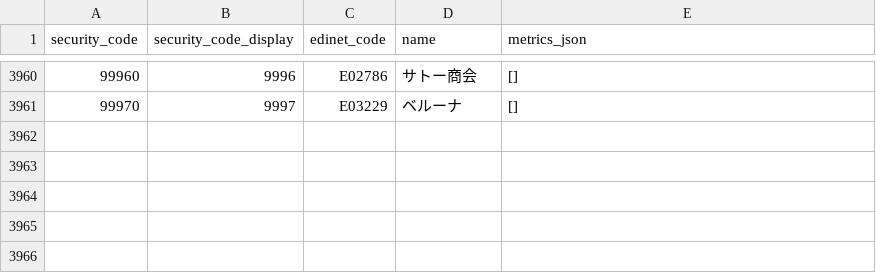
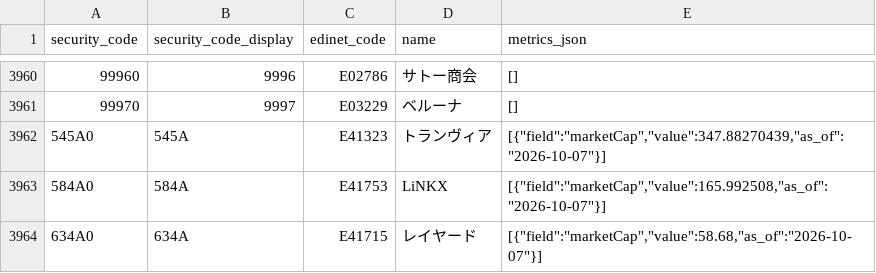
Before and after one commit to masacgt/Diview, a CSV file: data/irbank/organized/d1/securities.csv, drawn as a sheet; only a part is shown, gaps mark what is left out; the diff names each change by its address in the sheet, - before the commit and + after, or states it on an @@ line.

Commit message:
Update IRBANK financial data pipeline

```diff
--- a/data/irbank/organized/d1/securities.csv
+++ b/data/irbank/organized/d1/securities.csv
+row 3962: 545A0 | 545A | E41323 | トランヴィア | [{"field":"marketCap","value":347.88270439,"as_of":"2026-10-07"}]
+row 3963: 584A0 | 584A | E41753 | LiNKX | [{"field":"marketCap","value":165.992508,"as_of":"2026-10-07"}]
+row 3964: 634A0 | 634A | E41715 | レイヤード | [{"field":"marketCap","value":58.68,"as_of":"2026-10-07"}]
```
Also changed, not shown: 32 other files.
